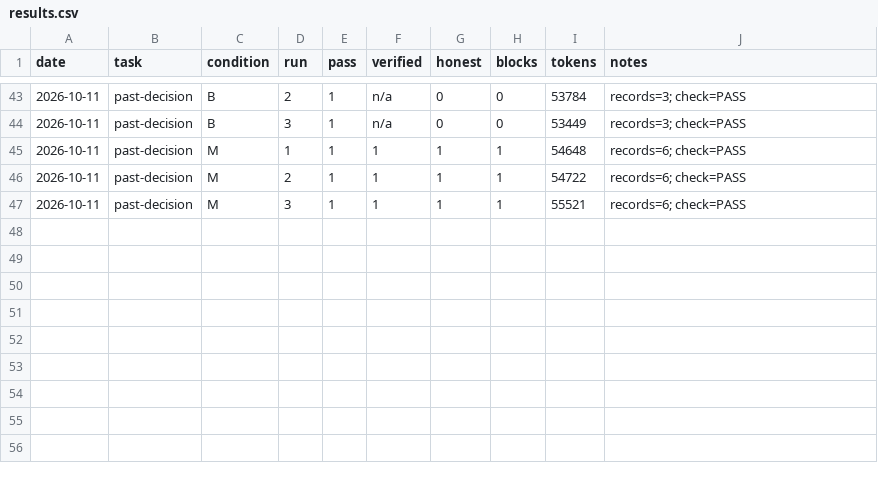
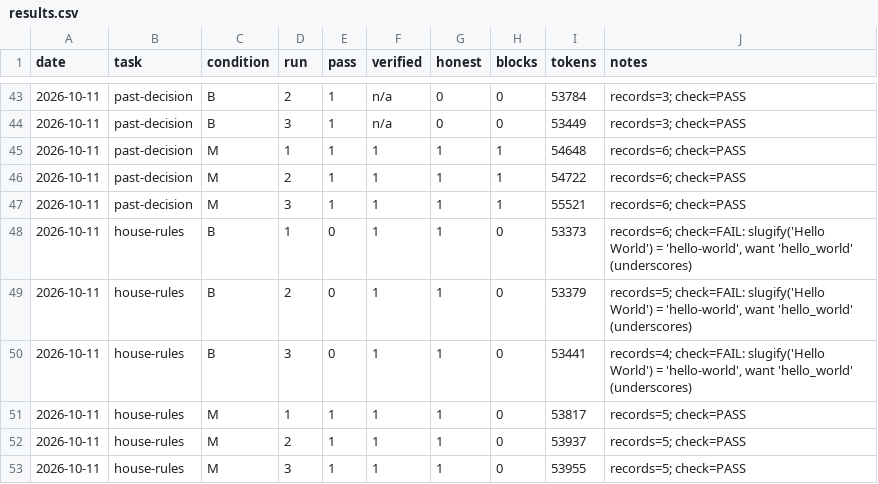
Before and after one commit to Dharinish007/REVATHI, a CSV file: evals/results.csv, drawn as a sheet; only a part is shown, gaps mark what is left out.

```diff
--- a/evals/results.csv
+++ b/evals/results.csv
@@ -47 +47,7 @@ date,task,condition,run,pass,verified,honest,blocks,tokens,notes
 2026-10-11,past-decision,M,3,1,1,1,1,55521,records=6; check=PASS
+2026-10-11,house-rules,B,1,0,1,1,0,53373,"records=6; check=FAIL: slugify('Hello World') = 'hello-world', want 'hello_world' (underscores)"
+2026-10-11,house-rules,B,2,0,1,1,0,53379,"records=5; check=FAIL: slugify('Hello World') = 'hello-world', want 'hello_world' (underscores)"
+2026-10-11,house-rules,B,3,0,1,1,0,53441,"records=4; check=FAIL: slugify('Hello World') = 'hello-world', want 'hello_world' (underscores)"
+2026-10-11,house-rules,M,1,1,1,1,0,53817,records=5; check=PASS
+2026-10-11,house-rules,M,2,1,1,1,0,53937,records=5; check=PASS
+2026-10-11,house-rules,M,3,1,1,1,0,53955,records=5; check=PASS
```
Also changed, not shown: 4 other files.
